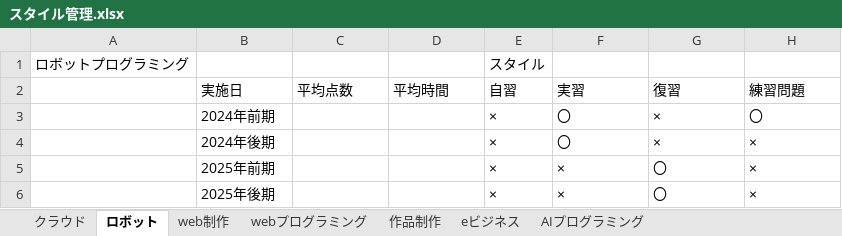
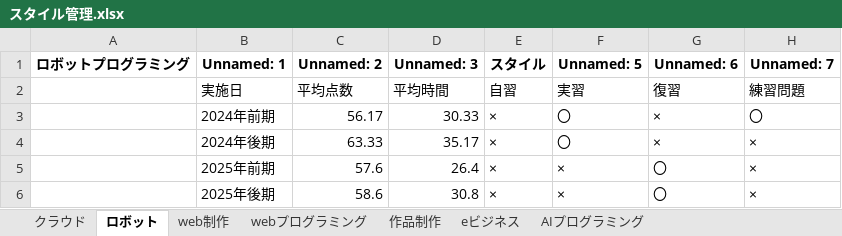
Before and after one commit to wataru666/B-team-work, an Excel workbook: スタイル管理.xlsx, sheet ロボット, drawn as a sheet; values as stored, in another font and other column widths than the file's, no borders; removed rows and columns are numbered as before the commit, all else as after; the diff names each change by its address in the sheet, - before the commit and + after, or states it on an @@ line.

```diff
--- a/スタイル管理.xlsx (sheet ロボット)
+++ b/スタイル管理.xlsx (sheet ロボット)
-row 1: ロボットプログラミング |  |  |  | スタイル
+row 1: ロボットプログラミング | Unnamed: 1 | Unnamed: 2 | Unnamed: 3 | スタイル | Unnamed: 5 | Unnamed: 6 | Unnamed: 7
-C3: (empty)
+C3: 56.17
-D3: (empty)
+D3: 30.33
-C4: (empty)
+C4: 63.33
-D4: (empty)
+D4: 35.17
-C5: (empty)
+C5: 57.6
-D5: (empty)
+D5: 26.4
-C6: (empty)
+C6: 58.6
-D6: (empty)
+D6: 30.8
```
Also changed, not shown: sheet クラウド, 1 other file.
